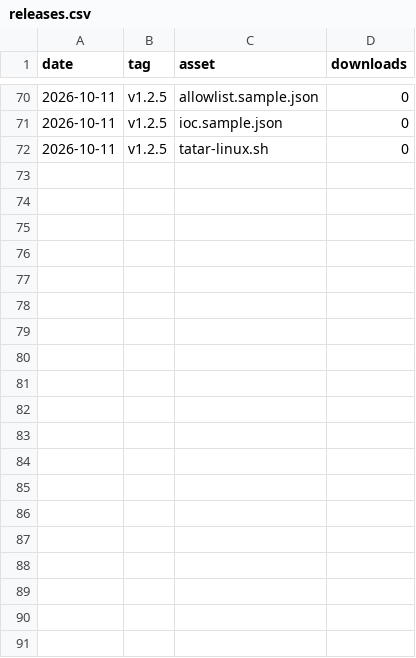
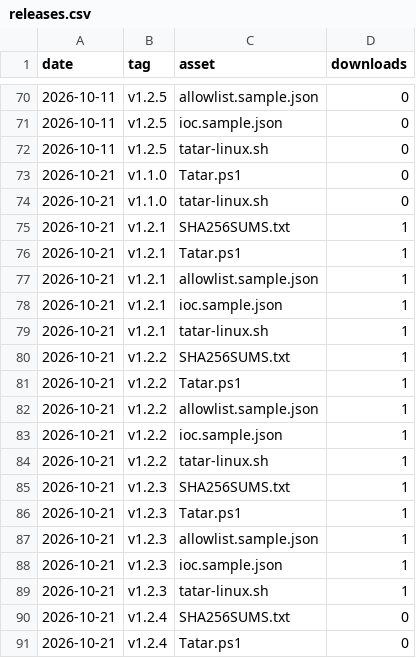
Before and after one commit to ochmunkh/Tatar-Triage, a CSV file: releases.csv, drawn as a sheet; only a part is shown, gaps mark what is left out; the diff covers the shown part only.

```diff
--- a/releases.csv
+++ b/releases.csv
@@ -72 +72,20 @@ date,tag,asset,downloads
 2026-10-11,v1.2.5,tatar-linux.sh,0
+2026-10-21,v1.1.0,Tatar.ps1,0
+2026-10-21,v1.1.0,tatar-linux.sh,0
+2026-10-21,v1.2.1,SHA256SUMS.txt,1
+2026-10-21,v1.2.1,Tatar.ps1,1
+2026-10-21,v1.2.1,allowlist.sample.json,1
+2026-10-21,v1.2.1,ioc.sample.json,1
+2026-10-21,v1.2.1,tatar-linux.sh,1
+2026-10-21,v1.2.2,SHA256SUMS.txt,1
+2026-10-21,v1.2.2,Tatar.ps1,1
+2026-10-21,v1.2.2,allowlist.sample.json,1
+2026-10-21,v1.2.2,ioc.sample.json,1
+2026-10-21,v1.2.2,tatar-linux.sh,1
+2026-10-21,v1.2.3,SHA256SUMS.txt,1
+2026-10-21,v1.2.3,Tatar.ps1,1
+2026-10-21,v1.2.3,allowlist.sample.json,1
+2026-10-21,v1.2.3,ioc.sample.json,1
+2026-10-21,v1.2.3,tatar-linux.sh,1
+2026-10-21,v1.2.4,SHA256SUMS.txt,0
+2026-10-21,v1.2.4,Tatar.ps1,0
```
Also changed, not shown: 13 added rows elsewhere in this file, traffic.csv, 1 other file.
